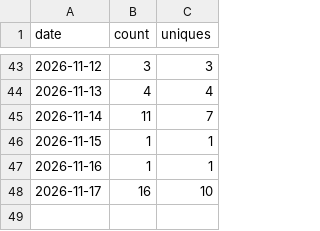
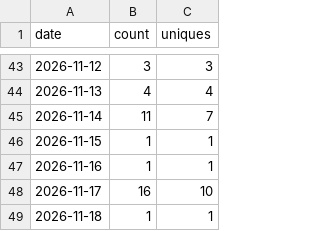
Before and after one commit to rmcamacho/byu-faculty-ai-workshop, a CSV file: traffic/clones.csv, drawn as a sheet; only a part is shown, gaps mark what is left out; the diff names each change by its address in the sheet, - before the commit and + after, or states it on an @@ line.

```diff
--- a/traffic/clones.csv
+++ b/traffic/clones.csv
+row 49: 2026-11-18 | 1 | 1
```
Also changed, not shown: traffic/paths.csv, traffic/repository.csv, 1 other file.
